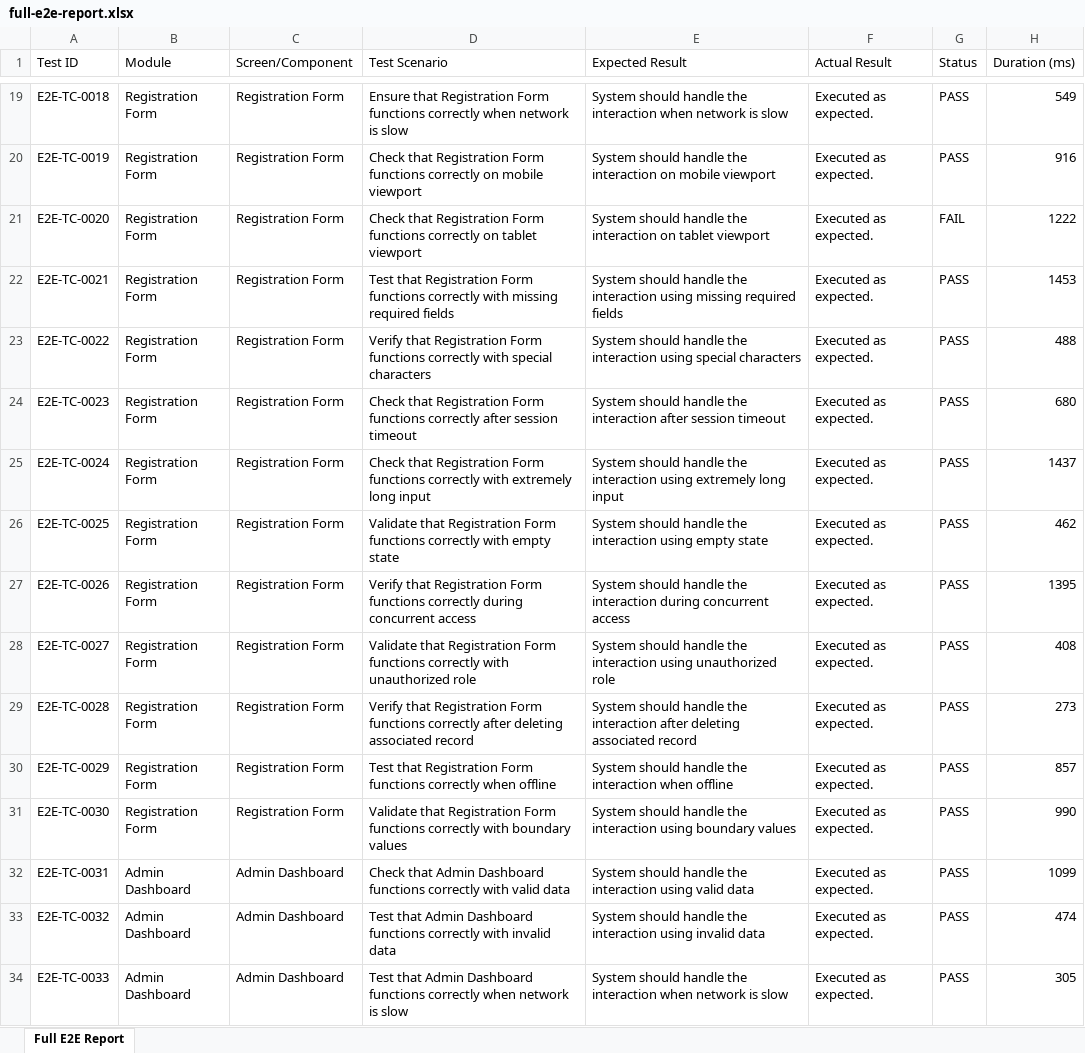
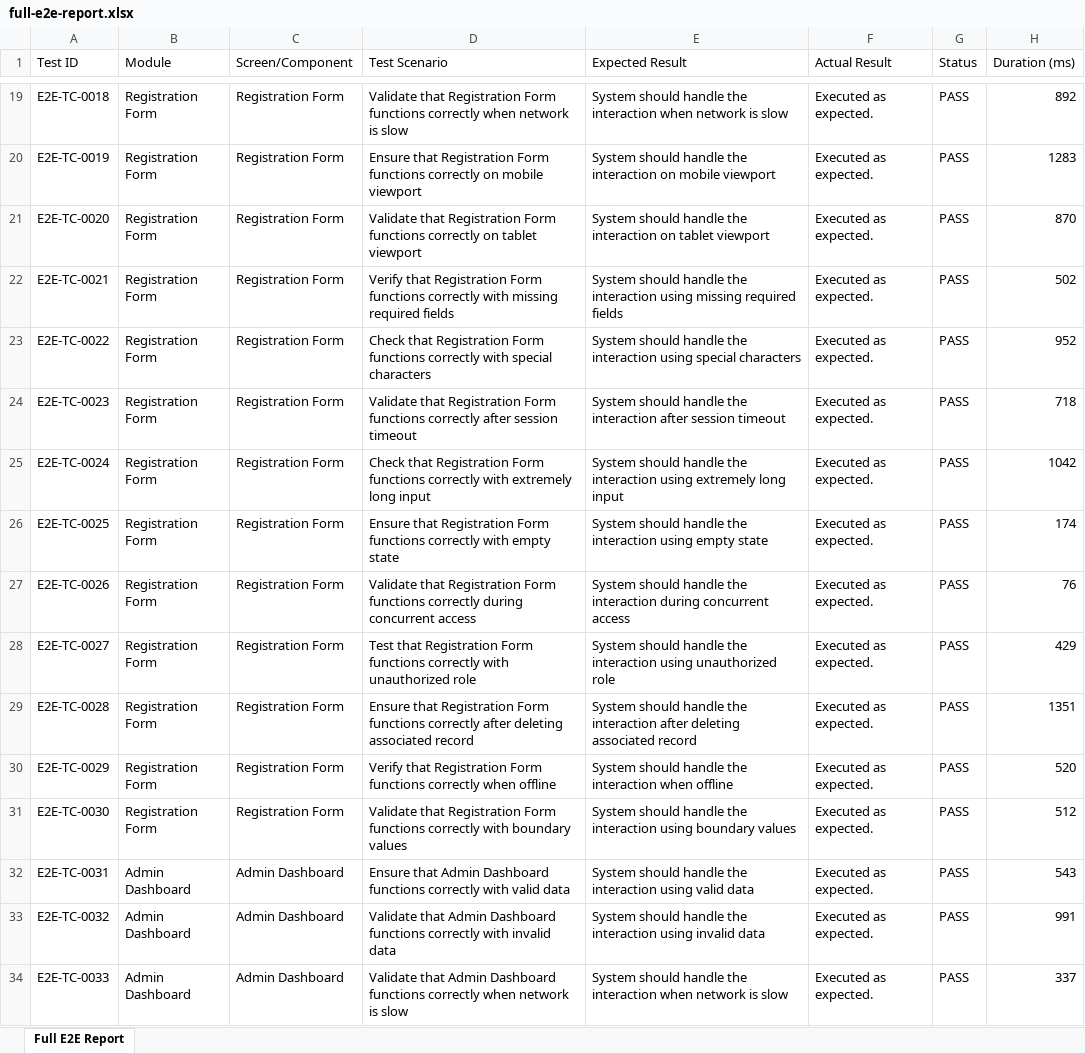
Before and after one commit to Praveenreddy906630/CampusConnect, an Excel workbook: full-e2e-report.xlsx, sheet Full E2E Report, drawn as a sheet; only a part is shown, gaps mark what is left out; values as stored, in another font and other column widths than the file's, no cell formats; the diff covers the shown part only; the diff names each change by its address in the sheet, - before the commit and + after, or states it on an @@ line.

```diff
--- a/full-e2e-report.xlsx (sheet Full E2E Report)
+++ b/full-e2e-report.xlsx (sheet Full E2E Report)
-D19 (Test Scenario): Ensure that Registration…
+D19 (Test Scenario): Validate that Registration…
-H19 (Duration (ms)): 549
+H19 (Duration (ms)): 892
-D20 (Test Scenario): Check that Registration…
+D20 (Test Scenario): Ensure that Registration…
-H20 (Duration (ms)): 916
+H20 (Duration (ms)): 1283
-D21 (Test Scenario): Check that Registration…
+D21 (Test Scenario): Validate that Registration…
-G21 (Status): FAIL
+G21 (Status): PASS
-H21 (Duration (ms)): 1222
+H21 (Duration (ms)): 870
-D22 (Test Scenario): Test that Registration…
+D22 (Test Scenario): Verify that Registration…
-H22 (Duration (ms)): 1453
+H22 (Duration (ms)): 502
-D23 (Test Scenario): Verify that Registration…
+D23 (Test Scenario): Check that Registration…
-H23 (Duration (ms)): 488
+H23 (Duration (ms)): 952
-D24 (Test Scenario): Check that Registration…
+D24 (Test Scenario): Validate that Registration…
-H24 (Duration (ms)): 680
+H24 (Duration (ms)): 718
-H25 (Duration (ms)): 1437
+H25 (Duration (ms)): 1042
-D26 (Test Scenario): Validate that Registration…
+D26 (Test Scenario): Ensure that Registration…
-H26 (Duration (ms)): 462
+H26 (Duration (ms)): 174
-D27 (Test Scenario): Verify that Registration…
+D27 (Test Scenario): Validate that Registration…
-H27 (Duration (ms)): 1395
+H27 (Duration (ms)): 76
-D28 (Test Scenario): Validate that Registration…
+D28 (Test Scenario): Test that Registration…
-H28 (Duration (ms)): 408
+H28 (Duration (ms)): 429
-D29 (Test Scenario): Verify that Registration…
+D29 (Test Scenario): Ensure that Registration…
-H29 (Duration (ms)): 273
+H29 (Duration (ms)): 1351
-D30 (Test Scenario): Test that Registration…
+D30 (Test Scenario): Verify that Registration…
-H30 (Duration (ms)): 857
+H30 (Duration (ms)): 520
-H31 (Duration (ms)): 990
+H31 (Duration (ms)): 512
-D32 (Test Scenario): Check that Admin…
+D32 (Test Scenario): Ensure that Admin…
-H32 (Duration (ms)): 1099
+H32 (Duration (ms)): 543
-D33 (Test Scenario): Test that Admin…
+D33 (Test Scenario): Validate that Admin…
-H33 (Duration (ms)): 474
+H33 (Duration (ms)): 991
-D34 (Test Scenario): Test that Admin…
+D34 (Test Scenario): Validate that Admin…
-H34 (Duration (ms)): 305
+H34 (Duration (ms)): 337
```
Also changed, not shown: 520 edited cells elsewhere in this sheet, cell formats, appium-android-report.xlsx, deployment-test-report.xlsx, 6 other files.
